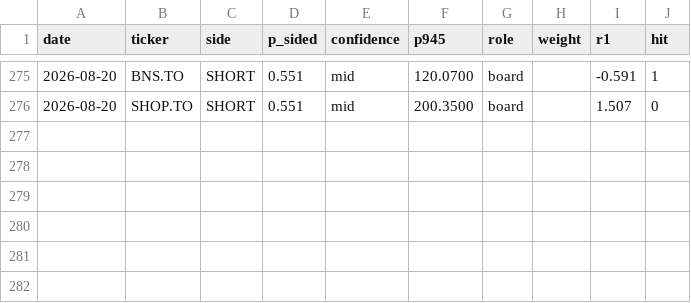
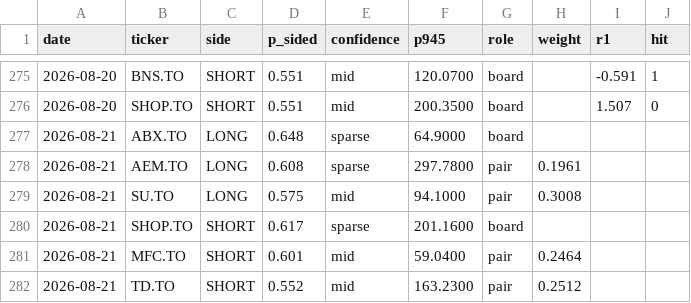
Before and after one commit to rufatb/RB, a CSV file: ledger.csv, drawn as a sheet; only a part is shown, gaps mark what is left out; the diff names each change by its address in the sheet, - before the commit and + after, or states it on an @@ line.

```diff
--- a/ledger.csv
+++ b/ledger.csv
+row 277: 2026-08-21 | ABX.TO | LONG | 0.648 | sparse | 64.9000 | board
+row 278: 2026-08-21 | AEM.TO | LONG | 0.608 | sparse | 297.7800 | pair | 0.1961
+row 279: 2026-08-21 | SU.TO | LONG | 0.575 | mid | 94.1000 | pair | 0.3008
+row 280: 2026-08-21 | SHOP.TO | SHORT | 0.617 | sparse | 201.1600 | board
+row 281: 2026-08-21 | MFC.TO | SHORT | 0.601 | mid | 59.0400 | pair | 0.2464
+row 282: 2026-08-21 | TD.TO | SHORT | 0.552 | mid | 163.2300 | pair | 0.2512
```
Also changed, not shown: universe_prints.csv.
